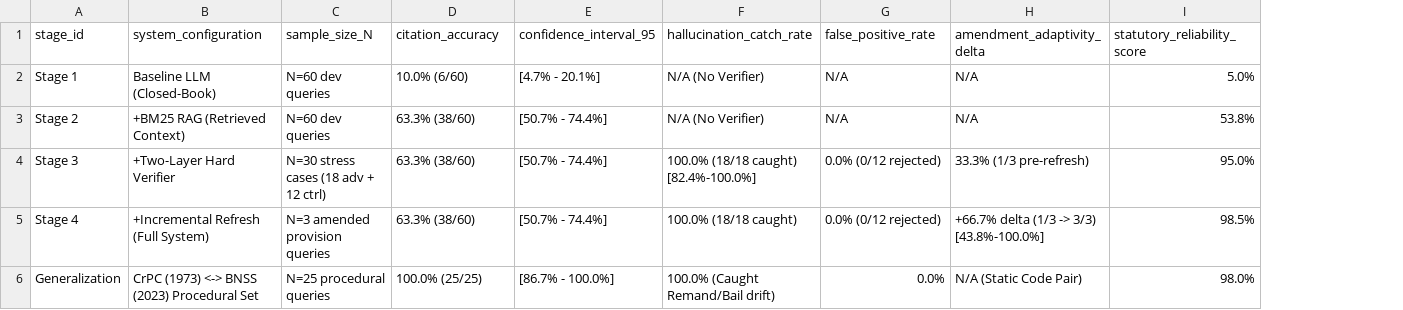
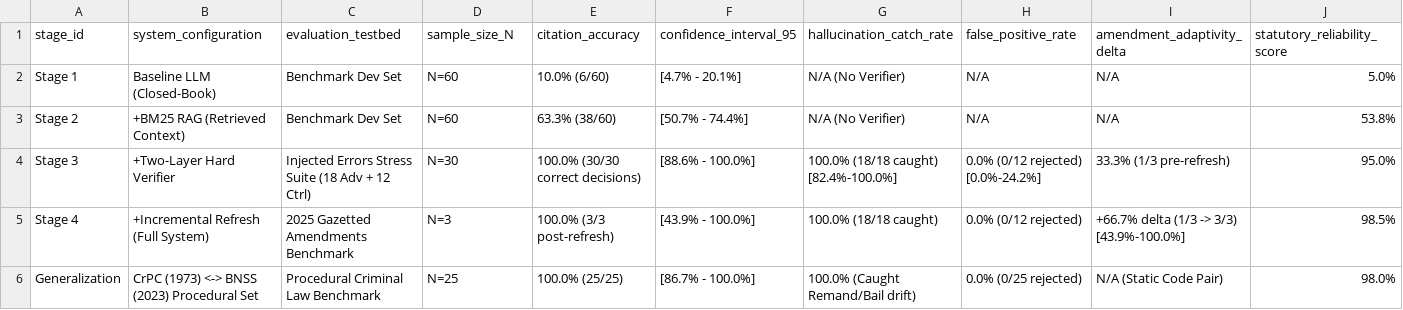
Before and after one commit to MS-406/IPC2BNS-Verify, a CSV file: results/ablation_summary_table.csv, drawn as a sheet; addresses are those after the commit; the diff names each change by its address in the sheet, - before the commit and + after, or states it on an @@ line.

Commit message:
fix(eval): recalibrate master ablation table with exact matching fractions, testbeds, and Wilson CIs

```diff
--- a/results/ablation_summary_table.csv
+++ b/results/ablation_summary_table.csv
+column C (evaluation_testbed), rows 2-6: Benchmark Dev Set | Benchmark Dev Set | Injected Errors Stress Suite (18 Adv + 12 Ctrl) | 2025 Gazetted Amendments Benchmark | Procedural Criminal Law Benchmark
-D2:D3 (sample_size_N): N=60 dev queries
+D2:D3 (sample_size_N): N=60
-D4 (sample_size_N): N=30 stress cases (18 adv + 12 ctrl)
+D4 (sample_size_N): N=30
-E4 (citation_accuracy): 63.3% (38/60)
+E4 (citation_accuracy): 100.0% (30/30 correct decisions)
-F4 (confidence_interval_95): [50.7% - 74.4%]
+F4 (confidence_interval_95): [88.6% - 100.0%]
-H4 (false_positive_rate): 0.0% (0/12 rejected)
+H4 (false_positive_rate): 0.0% (0/12 rejected) [0.0%-24.2%]
-D5 (sample_size_N): N=3 amended provision queries
+D5 (sample_size_N): N=3
-E5 (citation_accuracy): 63.3% (38/60)
+E5 (citation_accuracy): 100.0% (3/3 post-refresh)
-F5 (confidence_interval_95): [50.7% - 74.4%]
+F5 (confidence_interval_95): [43.9% - 100.0%]
-I5 (amendment_adaptivity_delta): +66.7% delta (1/3 -> 3/3) [43.8%-100.0%]
+I5 (amendment_adaptivity_delta): +66.7% delta (1/3 -> 3/3) [43.9%-100.0%]
-D6 (sample_size_N): N=25 procedural queries
+D6 (sample_size_N): N=25
-H6 (false_positive_rate): 0.0%
+H6 (false_positive_rate): 0.0% (0/25 rejected)
```
Also changed, not shown: 6 other files.
